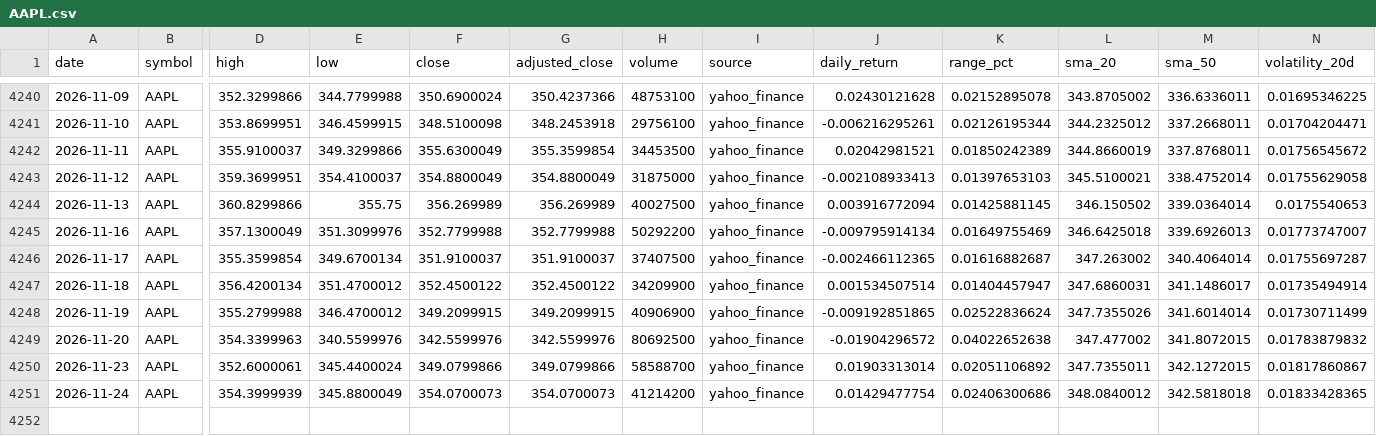
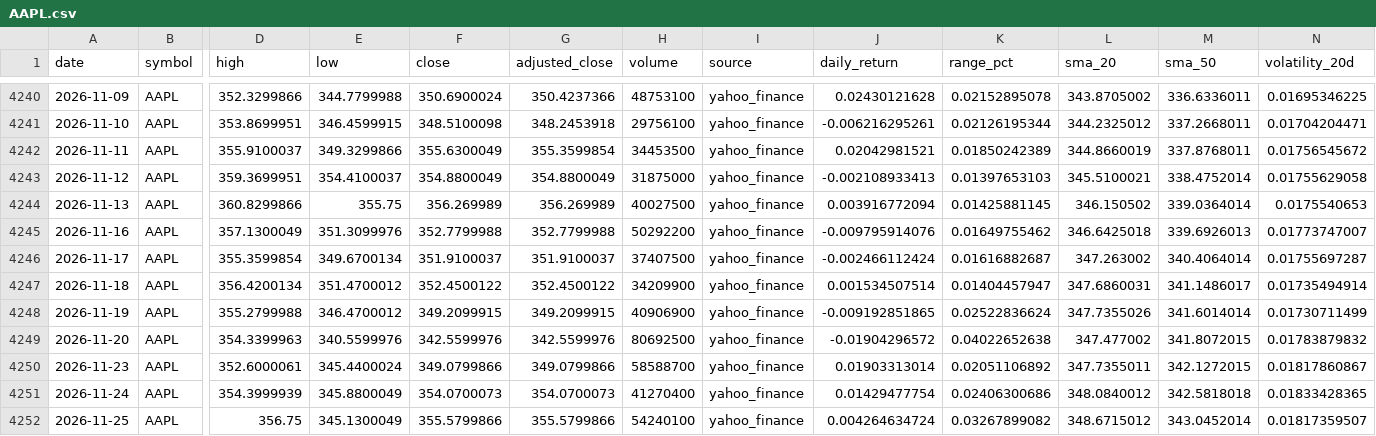
Before and after one commit to abi1010-git/predicting-stock-market-personal-project, a CSV file: data/AAPL.csv, drawn as a sheet; only a part is shown, gaps mark what is left out; rows hold the shown columns only; the diff names each change by its address in the sheet, - before the commit and + after, or states it on an @@ line.

```diff
--- a/data/AAPL.csv
+++ b/data/AAPL.csv
-J4245 (daily_return): -0.009795914134
+J4245 (daily_return): -0.009795914076
-K4245 (range_pct): 0.01649755469
+K4245 (range_pct): 0.01649755462
-J4246 (daily_return): -0.002466112365
+J4246 (daily_return): -0.002466112424
-H4251 (volume): 41214200
+H4251 (volume): 41270400
+row 4252: 2026-11-25 | AAPL | 356.75 | 345.1300049 | 355.5799866 | 355.5799866 | 54240100 | yahoo_finance | 0.004264634724 | 0.03267899082 | 348.6715012 | 343.0452014 | 0.01817359507
```
Also changed, not shown: data/IWM.csv, data/NVDA.csv, 3 other files.
